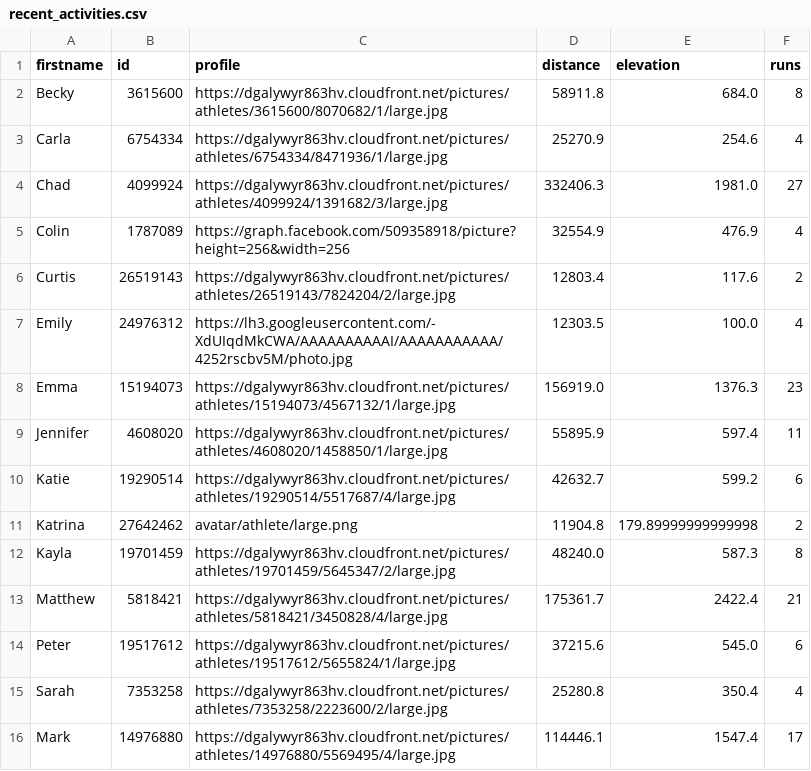
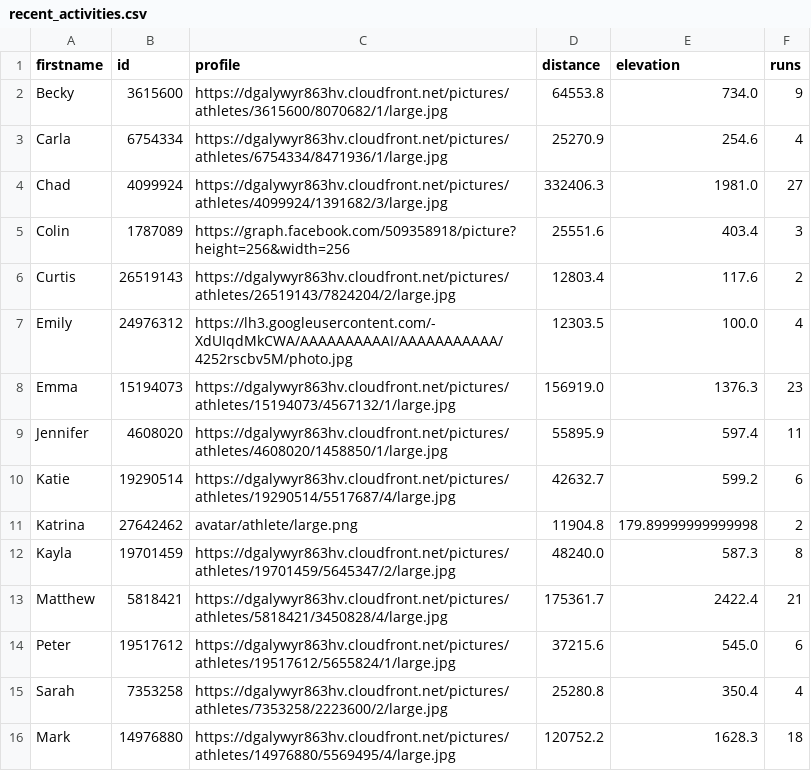
Before and after one commit to dartmouthrunners/dartmouthrunners.github.io, a CSV file: strava/data/recent_activities.csv, drawn as a sheet.

Commit message:
updated strava stats

```diff
--- a/strava/data/recent_activities.csv
+++ b/strava/data/recent_activities.csv
@@ -1,6 +1,6 @@
 firstname,id,profile,distance,elevation,runs
-Becky,3615600,https://dgalywyr863hv.cloudfront.net/pictures/athletes/3615600/8070682/1/large.jpg,58911.8,684.0,8
+Becky,3615600,https://dgalywyr863hv.cloudfront.net/pictures/athletes/3615600/8070682/1/large.jpg,64553.8,734.0,9
 Carla,6754334,https://dgalywyr863hv.cloudfront.net/pictures/athletes/6754334/8471936/1/large.jpg,25270.9,254.6,4
 Chad,4099924,https://dgalywyr863hv.cloudfront.net/pictures/athletes/4099924/1391682/3/large.jpg,332406.3,1981.0,27
-Colin,1787089,https://graph.facebook.com/509358918/picture?height=256&width=256,32554.9,476.9,4
+Colin,1787089,https://graph.facebook.com/509358918/picture?height=256&width=256,25551.6,403.4,3
 Curtis,26519143,https://dgalywyr863hv.cloudfront.net/pictures/athletes/26519143/7824204/2/large.jpg,12803.4,117.6,2
@@ -15,2 +15,2 @@ Peter,19517612,https://dgalywyr863hv.cloudfront.net/pictures/athletes/19517612/5
 Sarah,7353258,https://dgalywyr863hv.cloudfront.net/pictures/athletes/7353258/2223600/2/large.jpg,25280.8,350.4,4
-Mark,14976880,https://dgalywyr863hv.cloudfront.net/pictures/athletes/14976880/5569495/4/large.jpg,114446.1,1547.4,17
+Mark,14976880,https://dgalywyr863hv.cloudfront.net/pictures/athletes/14976880/5569495/4/large.jpg,120752.2,1628.3,18
```
